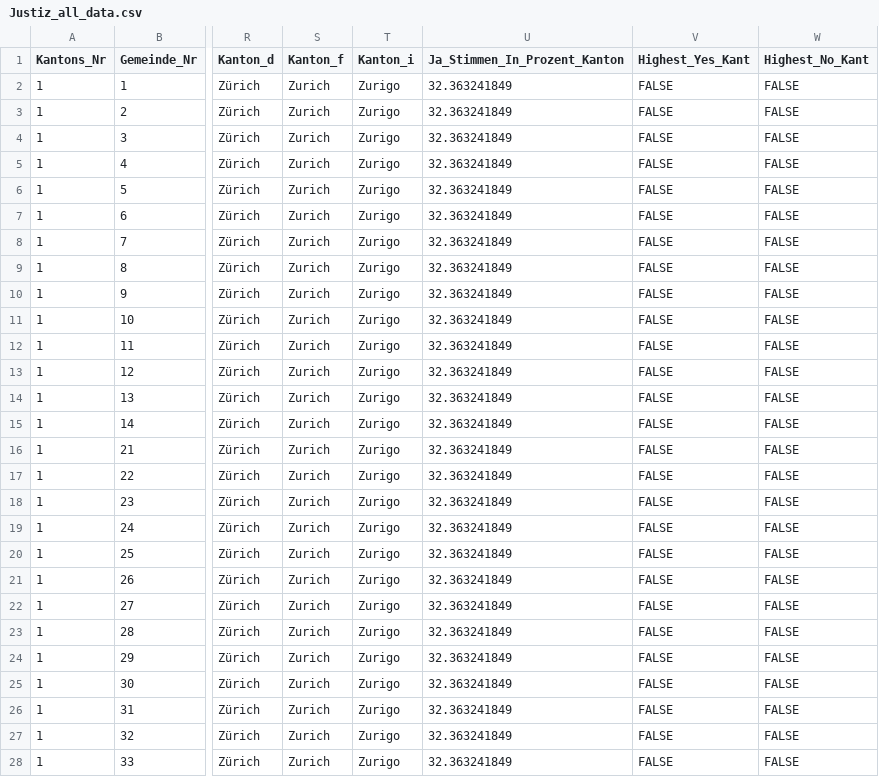
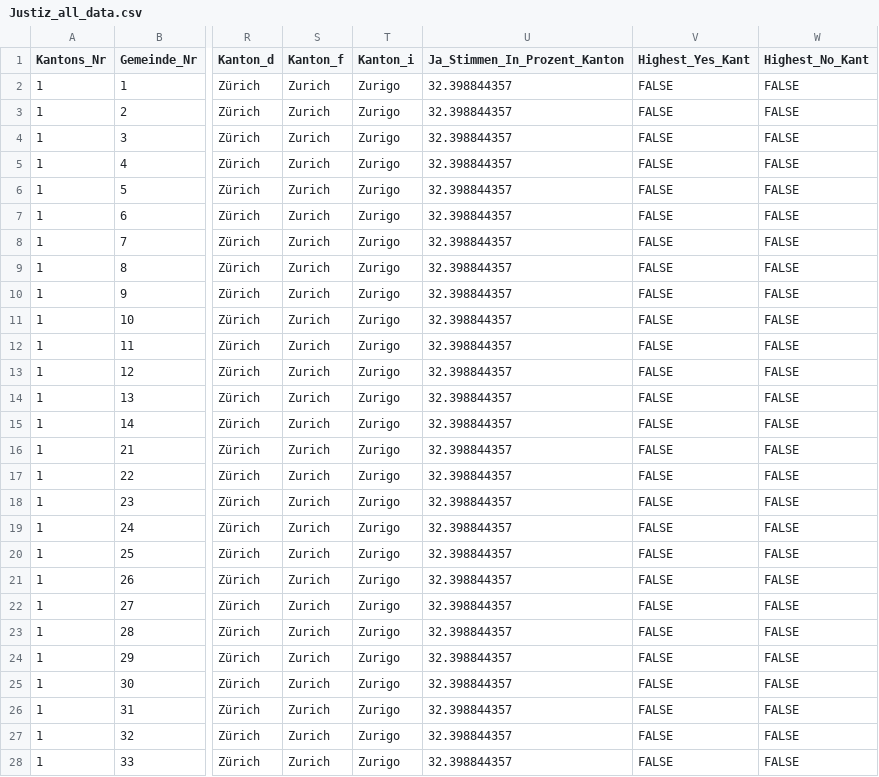
Before and after one commit to awp-finanznachrichten/lena_november2021, a CSV file: Output/Justiz_all_data.csv, drawn as a sheet; only a part is shown, gaps mark what is left out; the diff covers the shown part only; the diff names each change by its address in the sheet, - before the commit and + after, or states it on an @@ line.

```diff
--- a/Output/Justiz_all_data.csv
+++ b/Output/Justiz_all_data.csv
-U2:U28 (Ja_Stimmen_In_Prozent_Kanton): 32.363241849
+U2:U28 (Ja_Stimmen_In_Prozent_Kanton): 32.398844357
```
Also changed, not shown: 143 edited cells elsewhere in this file, Output/Covid_all_data.csv, Output/Covid_dw_radiotop.csv, 12 other files.
